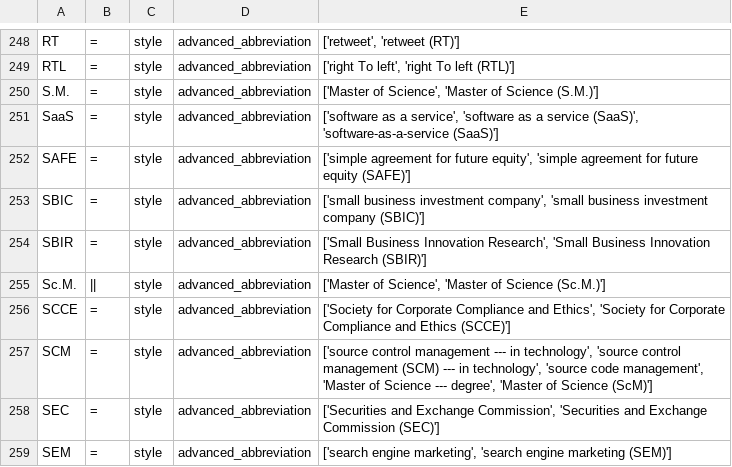
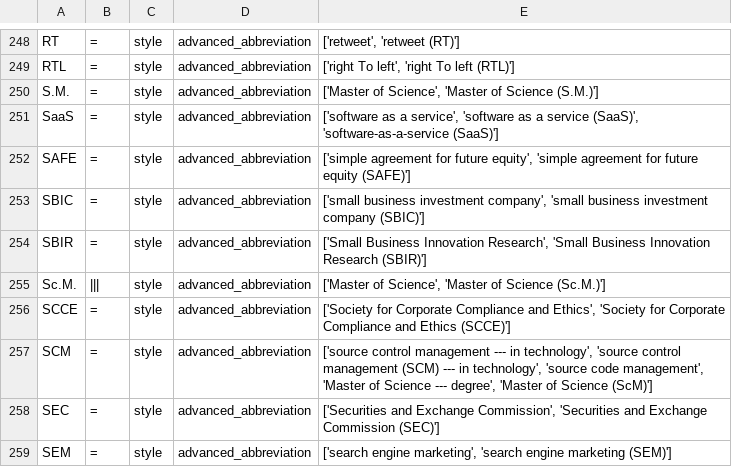
Before and after one commit to witty-works/nlp_api, a CSV file: training_data/en-US/abbreviations.csv, drawn as a sheet; only a part is shown, gaps mark what is left out.

Commit message:
fix 'Sc.M.' rule word types

```diff
--- a/training_data/en-US/abbreviations.csv
+++ b/training_data/en-US/abbreviations.csv
@@ -254,3 +254,3 @@ SBIC,=,style,advanced_abbreviation,"['small business investment company', 'small
 SBIR,=,style,advanced_abbreviation,"['Small Business Innovation Research', 'Small Business Innovation Research (SBIR)']"
-Sc.M.,||,style,advanced_abbreviation,"['Master of Science', 'Master of Science (Sc.M.)']"
+Sc.M.,|||,style,advanced_abbreviation,"['Master of Science', 'Master of Science (Sc.M.)']"
 SCCE,=,style,advanced_abbreviation,"['Society for Corporate Compliance and Ethics', 'Society for Corporate Compliance and Ethics (SCCE)']"
```
